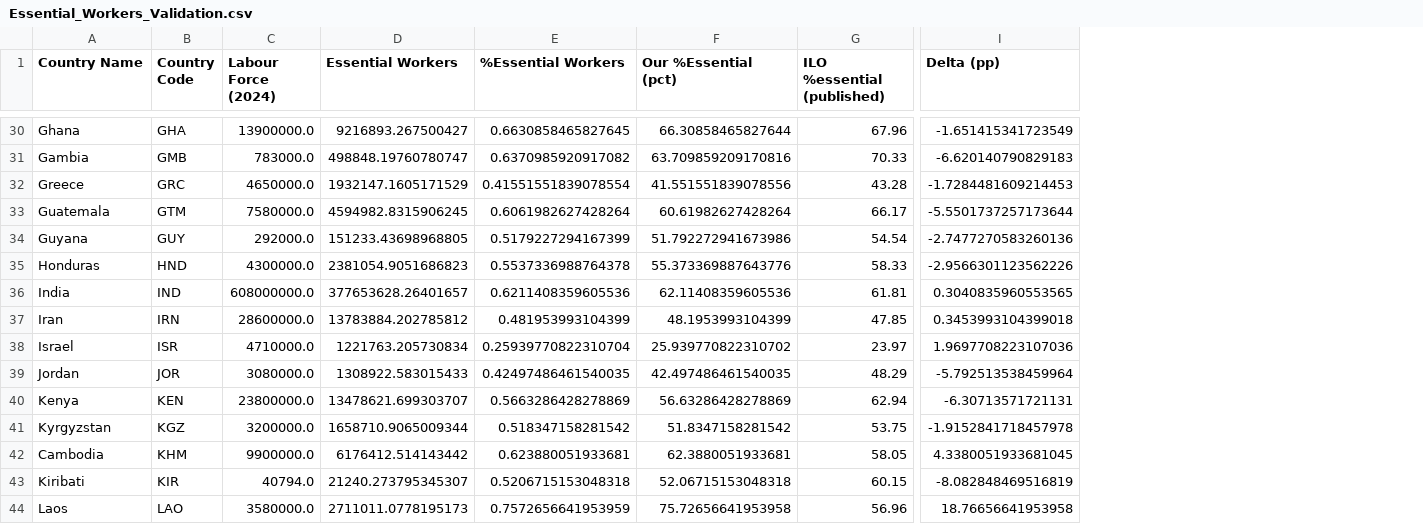
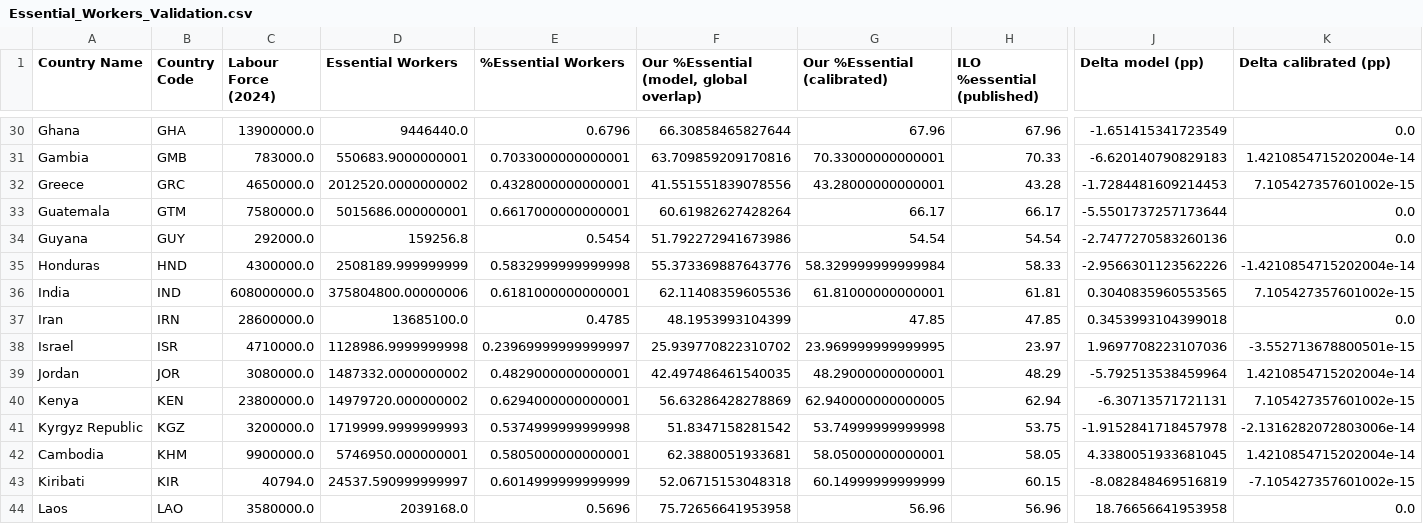
Before and after one commit to jamesmulhall/InRoomAirFilterScaleUp, a CSV file: results/Essential_Workers_Validation.csv, drawn as a sheet; only a part is shown, gaps mark what is left out; addresses are those after the commit; the diff covers the shown part only; the diff names each change by its address in the sheet, - before the commit and + after, or states it on an @@ line.

Commit message:
added ILO calibration for group overlaps

```diff
--- a/results/Essential_Workers_Validation.csv
+++ b/results/Essential_Workers_Validation.csv
+column G (Our %Essential (calibrated)), rows 30-44: 67.96 | 70.33000000000001 | 43.28000000000001 | 66.17 | 54.54 | 58.329999999999984 | 61.81000000000001 | 47.85 | 23.969999999999995 | 48.29000000000001 | 62.940000000000005 | 53.74999999999998 | 58.05000000000001 | 60.14999999999999 | 56.96
+column K (Delta calibrated (pp)), rows 30-44: 0.0 | 1.4210854715202004e-14 | 7.105427357601002e-15 | 0.0 | 0.0 | -1.4210854715202004e-14 | 7.105427357601002e-15 | 0.0 | -3.552713678800501e-15 | 1.4210854715202004e-14 | 7.105427357601002e-15 | -2.1316282072803006e-14 | 1.4210854715202004e-14 | -7.105427357601002e-15 | 0.0
-F1: Our %Essential (pct)
+F1: Our %Essential (model, global overlap)
-J1: Delta (pp)
+J1: Delta model (pp)
-D30 (Essential Workers): 9216893.267500427
+D30 (Essential Workers): 9446440.0
-E30 (%Essential Workers): 0.6630858465827645
+E30 (%Essential Workers): 0.6796
-D31 (Essential Workers): 498848.19760780747
+D31 (Essential Workers): 550683.9000000001
-E31 (%Essential Workers): 0.6370985920917082
+E31 (%Essential Workers): 0.7033000000000001
-D32 (Essential Workers): 1932147.1605171529
+D32 (Essential Workers): 2012520.0000000002
-E32 (%Essential Workers): 0.41551551839078554
+E32 (%Essential Workers): 0.4328000000000001
-D33 (Essential Workers): 4594982.8315906245
+D33 (Essential Workers): 5015686.000000001
-E33 (%Essential Workers): 0.6061982627428264
+E33 (%Essential Workers): 0.6617000000000001
-D34 (Essential Workers): 151233.43698968805
+D34 (Essential Workers): 159256.8
-E34 (%Essential Workers): 0.5179227294167399
+E34 (%Essential Workers): 0.5454
-D35 (Essential Workers): 2381054.9051686823
+D35 (Essential Workers): 2508189.999999999
-E35 (%Essential Workers): 0.5537336988764378
+E35 (%Essential Workers): 0.5832999999999998
-D36 (Essential Workers): 377653628.26401657
+D36 (Essential Workers): 375804800.00000006
-E36 (%Essential Workers): 0.6211408359605536
+E36 (%Essential Workers): 0.6181000000000001
-D37 (Essential Workers): 13783884.202785812
+D37 (Essential Workers): 13685100.0
-E37 (%Essential Workers): 0.481953993104399
+E37 (%Essential Workers): 0.4785
-D38 (Essential Workers): 1221763.205730834
+D38 (Essential Workers): 1128986.9999999998
-E38 (%Essential Workers): 0.25939770822310704
+E38 (%Essential Workers): 0.23969999999999997
-D39 (Essential Workers): 1308922.583015433
+D39 (Essential Workers): 1487332.0000000002
-E39 (%Essential Workers): 0.42497486461540035
+E39 (%Essential Workers): 0.4829000000000001
-D40 (Essential Workers): 13478621.699303707
+D40 (Essential Workers): 14979720.000000002
-E40 (%Essential Workers): 0.5663286428278869
+E40 (%Essential Workers): 0.6294000000000001
-A41 (Country Name): Kyrgyzstan
+A41 (Country Name): Kyrgyz Republic
-D41 (Essential Workers): 1658710.9065009344
+D41 (Essential Workers): 1719999.9999999993
-E41 (%Essential Workers): 0.518347158281542
+E41 (%Essential Workers): 0.5374999999999998
-D42 (Essential Workers): 6176412.514143442
+D42 (Essential Workers): 5746950.000000001
-E42 (%Essential Workers): 0.623880051933681
+E42 (%Essential Workers): 0.5805000000000001
-D43 (Essential Workers): 21240.273795345307
+D43 (Essential Workers): 24537.590999999997
-E43 (%Essential Workers): 0.5206715153048318
+E43 (%Essential Workers): 0.6014999999999999
-D44 (Essential Workers): 2711011.0778195173
+D44 (Essential Workers): 2039168.0
-E44 (%Essential Workers): 0.7572656641953959
+E44 (%Essential Workers): 0.5696
```
Also changed, not shown: 154 edited cells elsewhere in this file, results/EssentialWorkersByRegion.csv, 8 other files.
